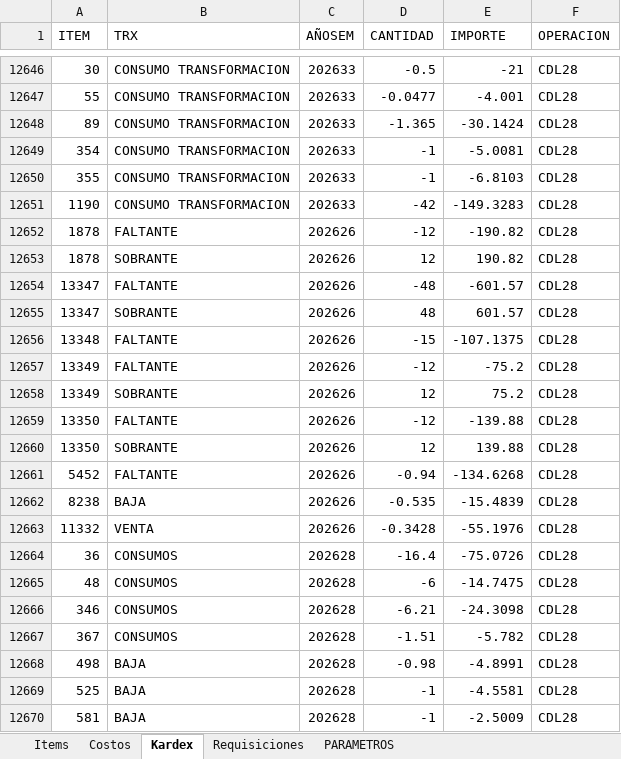
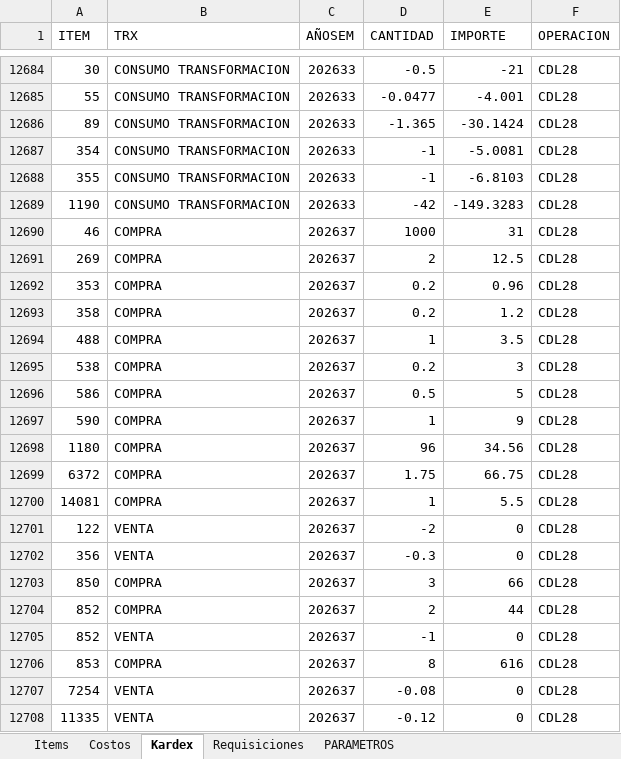
Before and after one commit to AlvaroCornejo/EBC_PEDIDOS_ADICIONALES, an Excel workbook: data/CDL28 - ADICIONALES.xlsx, sheet Kardex, drawn as a sheet; only a part is shown, gaps mark what is left out; the shorter side is filled out with more unchanged rows; values as stored, in another font and other column widths than the file's, no borders; table styles not drawn; the diff covers the shown part only; the diff names each change by its address in the sheet, - before the commit and + after, or states it on an @@ line.

```diff
--- a/data/CDL28 - ADICIONALES.xlsx (sheet Kardex)
+++ b/data/CDL28 - ADICIONALES.xlsx (sheet Kardex)
+row 12690: 46 | COMPRA | 202637 | 1000 | 31 | CDL28
+row 12691: 269 | COMPRA | 202637 | 2 | 12.5 | CDL28
+row 12692: 353 | COMPRA | 202637 | 0.2 | 0.96 | CDL28
+row 12693: 358 | COMPRA | 202637 | 0.2 | 1.2 | CDL28
+row 12694: 488 | COMPRA | 202637 | 1 | 3.5 | CDL28
+row 12695: 538 | COMPRA | 202637 | 0.2 | 3 | CDL28
+row 12696: 586 | COMPRA | 202637 | 0.5 | 5 | CDL28
+row 12697: 590 | COMPRA | 202637 | 1 | 9 | CDL28
+row 12698: 1180 | COMPRA | 202637 | 96 | 34.56 | CDL28
+row 12699: 6372 | COMPRA | 202637 | 1.75 | 66.75 | CDL28
+row 12700: 14081 | COMPRA | 202637 | 1 | 5.5 | CDL28
+row 12701: 122 | VENTA | 202637 | -2 | 0 | CDL28
+row 12702: 356 | VENTA | 202637 | -0.3 | 0 | CDL28
+row 12703: 850 | COMPRA | 202637 | 3 | 66 | CDL28
+row 12704: 852 | COMPRA | 202637 | 2 | 44 | CDL28
+row 12705: 852 | VENTA | 202637 | -1 | 0 | CDL28
+row 12706: 853 | COMPRA | 202637 | 8 | 616 | CDL28
+row 12707: 7254 | VENTA | 202637 | -0.08 | 0 | CDL28
+row 12708: 11335 | VENTA | 202637 | -0.12 | 0 | CDL28
```
Also changed, not shown: 92 added rows and 521 edited cells elsewhere in this sheet, sheet PARAMETROS, data/AASI - ADICIONALES.xlsx, data/CDLAO - ADICIONALES.xlsx, 8 other files.
